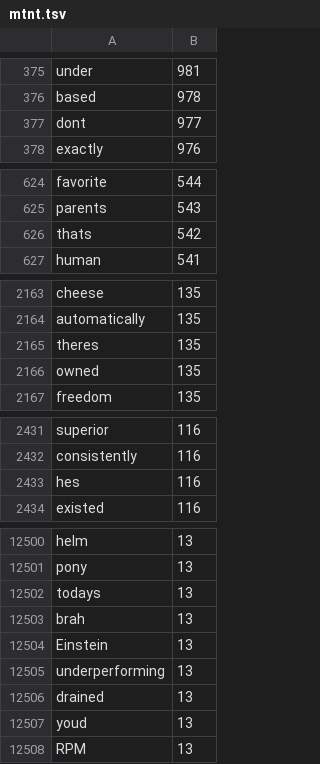
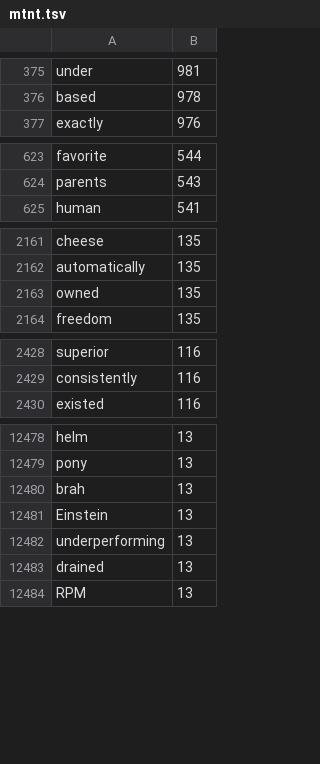
Before and after one commit to andyleongdev-lab/lexical-model, a TSV file: release/nrc/nrc.en.mtnt/source/mtnt.tsv, drawn as a sheet; only a part is shown, gaps mark what is left out; the diff covers the shown part only.

Commit message:
chore: Remove improper contractions
along with "teh"

```diff
--- a/release/nrc/nrc.en.mtnt/source/mtnt.tsv
+++ b/release/nrc/nrc.en.mtnt/source/mtnt.tsv
@@ -376,3 +376,2 @@ under	981
 based	978
-dont	977
 exactly	976
@@ -625,3 +624,2 @@ favorite	544
 parents	543
-thats	542
 human	541
@@ -2164,3 +2162,2 @@ cheese	135
 automatically	135
-theres	135
 owned	135
@@ -2432,3 +2429,2 @@ superior	116
 consistently	116
-hes	116
 existed	116
@@ -12501,3 +12479,2 @@ helm	13
 pony	13
-todays	13
 brah	13
@@ -12506,3 +12483,2 @@ underperforming	13
 drained	13
-youd	13
 RPM	13
```
Also changed, not shown: 34 removed rows elsewhere in this file.
